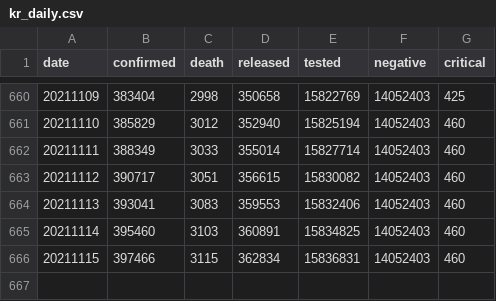
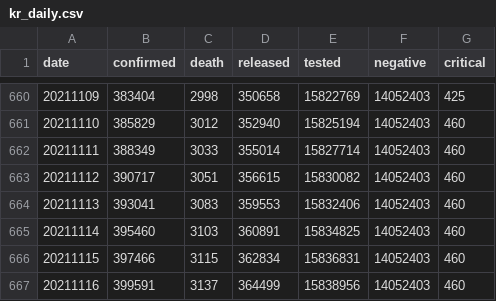
Before and after one commit to jooeungen/coronaboard_kr, a CSV file: kr_daily.csv, drawn as a sheet; only a part is shown, gaps mark what is left out.

```diff
--- a/kr_daily.csv
+++ b/kr_daily.csv
@@ -666 +666,2 @@ date,confirmed,death,released,tested,negative,critical
 20211115,397466,3115,362834,15836831,14052403,460
+20211116,399591,3137,364499,15838956,14052403,460
```
Also changed, not shown: kr_regional_daily.csv.
